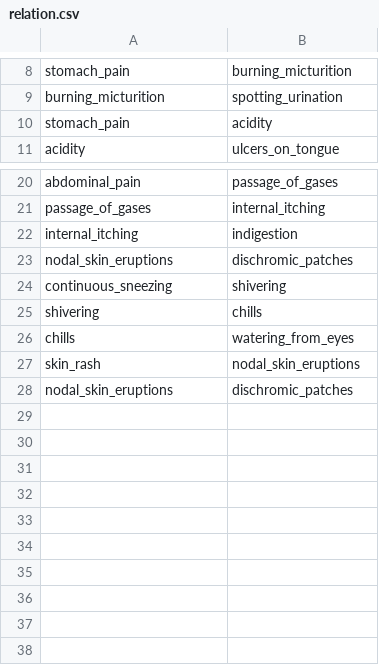
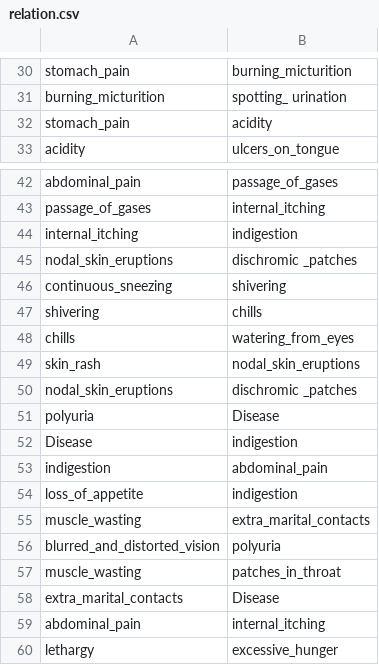
Before and after one commit to rajnish-488/Bayession_Network, a CSV file: CPP/data/relation.csv, drawn as a sheet; only a part is shown, gaps mark what is left out; addresses are those after the commit; the diff covers the shown part only; the diff names each change by its address in the sheet, - before the commit and + after, or states it on an @@ line.

```diff
--- a/CPP/data/relation.csv
+++ b/CPP/data/relation.csv
-B31: spotting_urination
+B31: spotting_ urination
-B45: dischromic_patches
+B45: dischromic _patches
-B50: dischromic_patches
+B50: dischromic _patches
+row 51: polyuria | Disease
+row 52: Disease | indigestion
+row 53: indigestion | abdominal_pain
+row 54: loss_of_appetite | indigestion
+row 55: muscle_wasting | extra_marital_contacts
+row 56: blurred_and_distorted_vision | polyuria
+row 57: muscle_wasting | patches_in_throat
+row 58: extra_marital_contacts | Disease
+row 59: abdominal_pain | internal_itching
+row 60: lethargy | excessive_hunger
```
Also changed, not shown: 22 added rows elsewhere in this file, 4 other files.
